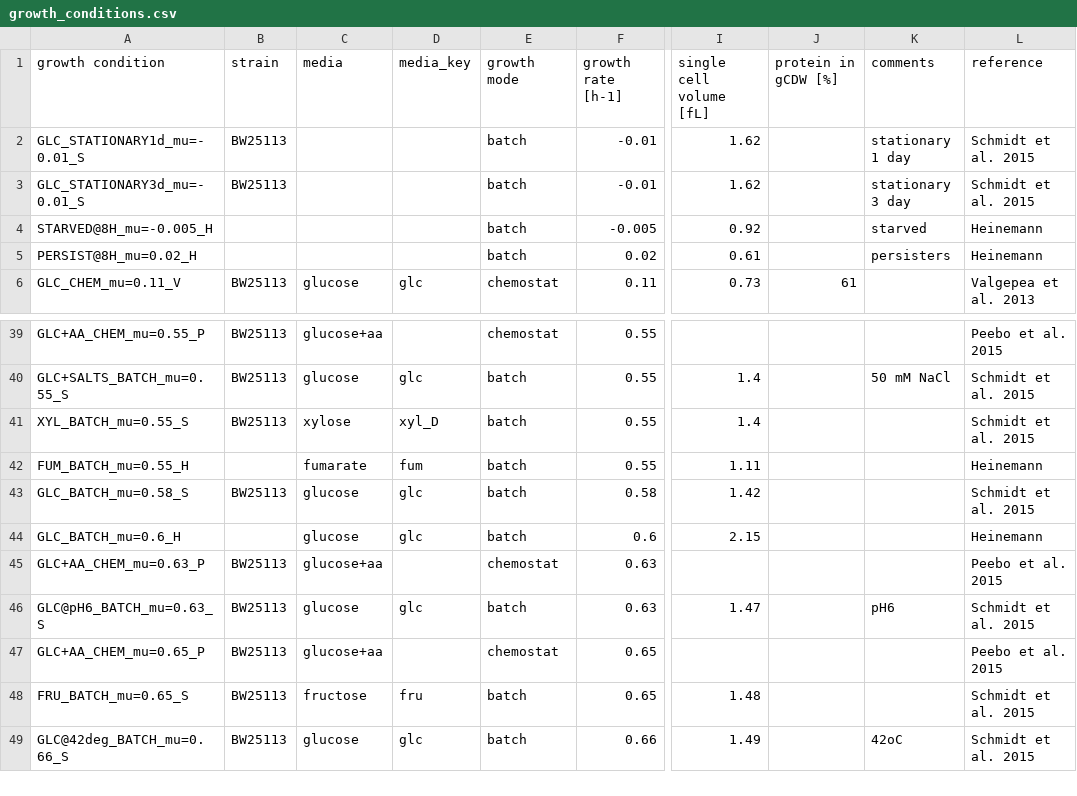
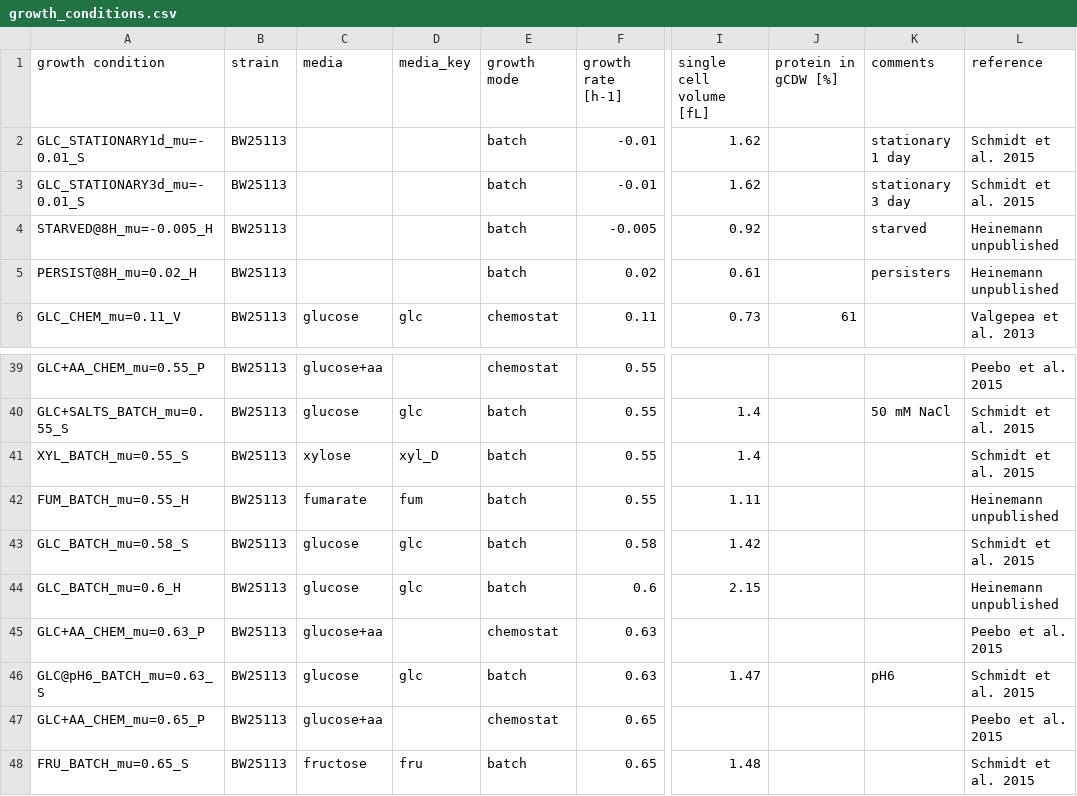
Before and after one commit to dandanvidi/proteomics-collection, a CSV file: growth_conditions.csv, drawn as a sheet; only a part is shown, gaps mark what is left out; the shorter side is filled out with more unchanged rows; the diff names each change by its address in the sheet, - before the commit and + after, or states it on an @@ line.

Commit message:
include new data from heinemann - persisters and starved cells

```diff
--- a/growth_conditions.csv
+++ b/growth_conditions.csv
-B4:B5 (strain): (empty)
+B4:B5 (strain): BW25113
-L4:L5 (reference): Heinemann
+L4:L5 (reference): Heinemann unpublished
-B42 (strain): (empty)
+B42 (strain): BW25113
-L42 (reference): Heinemann
+L42 (reference): Heinemann unpublished
-B44 (strain): (empty)
+B44 (strain): BW25113
-L44 (reference): Heinemann
+L44 (reference): Heinemann unpublished
```
Also changed, not shown: 12 other files.
